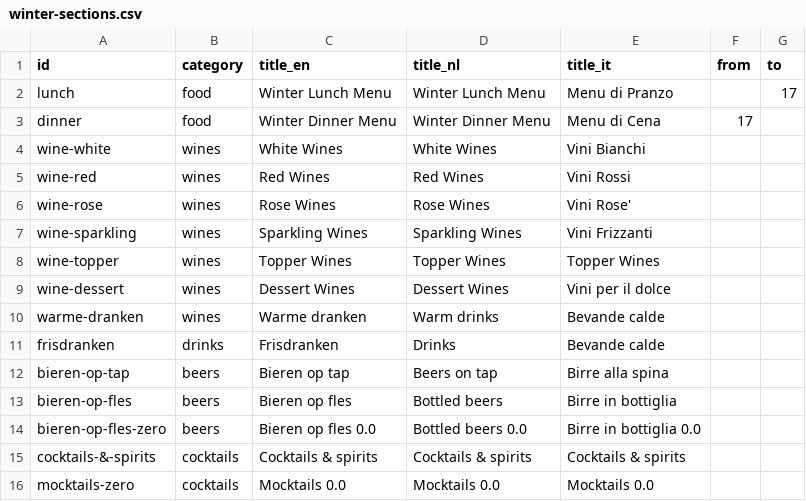
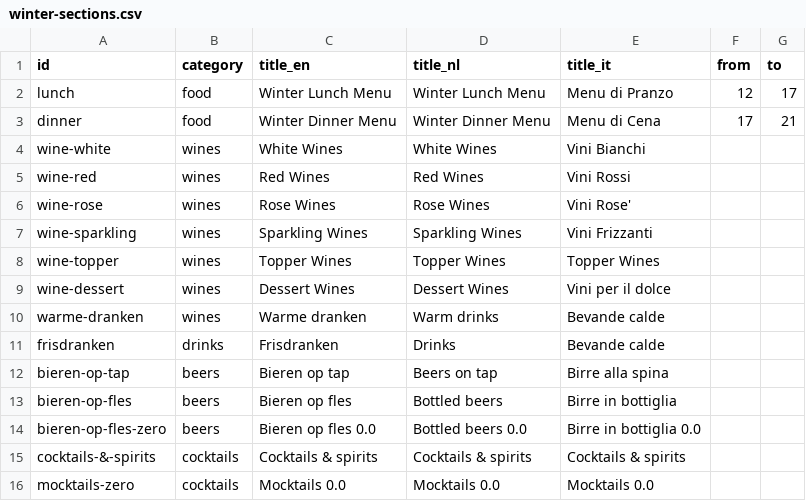
Before and after one commit to davidwickerhf/stappato, a CSV file: static/database/winter-sections.csv, drawn as a sheet.

```diff
--- a/static/database/winter-sections.csv
+++ b/static/database/winter-sections.csv
@@ -1,4 +1,4 @@
 id,category,title_en,title_nl,title_it,from,to
-lunch,food,Winter Lunch Menu,Winter Lunch Menu,Menu di Pranzo,,17
-dinner,food,Winter Dinner Menu,Winter Dinner Menu,Menu di Cena,17,
+lunch,food,Winter Lunch Menu,Winter Lunch Menu,Menu di Pranzo,12,17
+dinner,food,Winter Dinner Menu,Winter Dinner Menu,Menu di Cena,17,21
 wine-white,wines,White Wines,White Wines,Vini Bianchi,,
```
Also changed, not shown: static/database/winter-dishes.csv, 4 other files.
